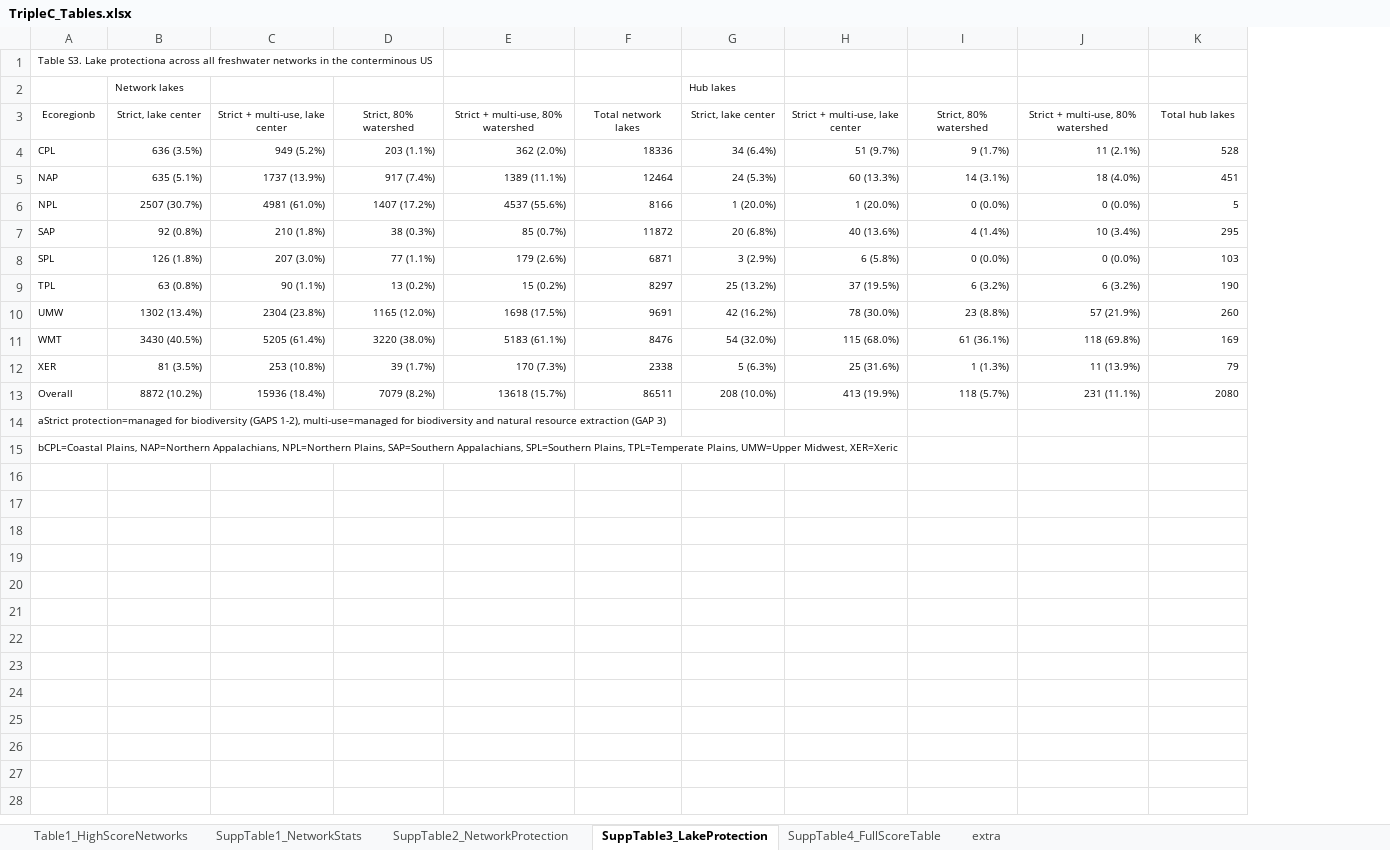
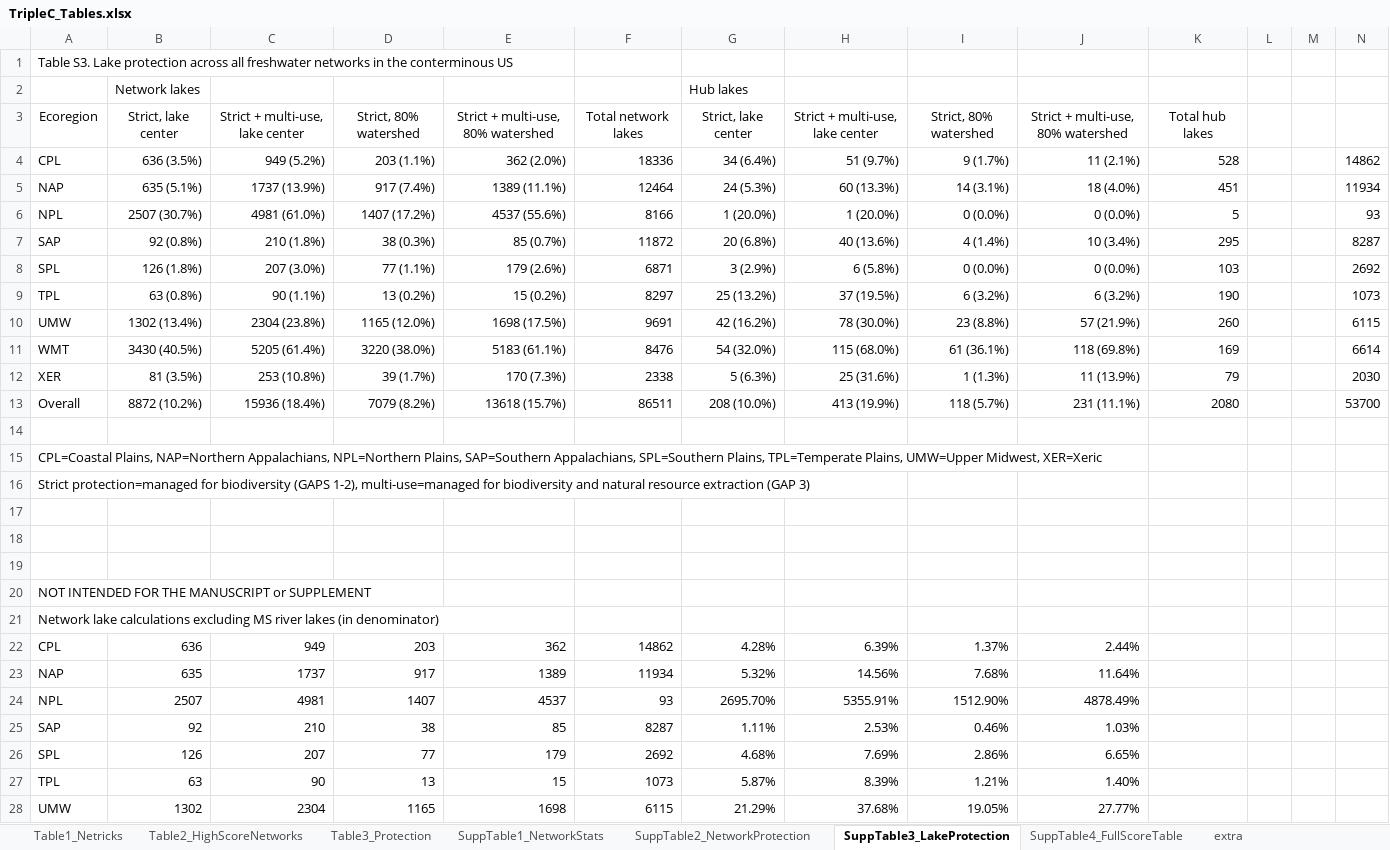
Before and after one commit to cont-limno/TripleC, an Excel workbook: MS_materials/TripleC_Tables.xlsx, sheet SuppTable3_LakeProtection, drawn as a sheet; only a part is shown; values as stored, in another font and other column widths than the file's, no borders; addresses are those after the commit; the diff covers the shown part only; the diff names each change by its address in the sheet, - before the commit and + after, or states it on an @@ line.

```diff
--- a/MS_materials/TripleC_Tables.xlsx (sheet SuppTable3_LakeProtection)
+++ b/MS_materials/TripleC_Tables.xlsx (sheet SuppTable3_LakeProtection)
-sheet tab: Table1_HighScoreNetworks
+sheet tab: Table1_Netricks
+sheet tab: Table2_HighScoreNetworks
+sheet tab: Table3_Protection
+column L, empty
+column M, empty
+column N, rows 4-13: 14862 | 11934 | 93 | 8287 | 2692 | 1073 | 6115 | 6614 | 2030 | 53700
-A1: …S3. Lake protectiona across all…
+A1: …S3. Lake protection across all…
@@ A1 text size: larger @@
@@ B2 text size: larger @@
@@ G2 text size: larger @@
-A3: Ecoregionb
+A3: Ecoregion
@@ A3:K13 text size: larger @@
+row 14: (empty)
-A15: aStrict protection=managed for biodiversity (GAPS 1-2), multi-use=managed for biodiversity and natural resource extraction (GAP 3)
+A15: CPL=Coastal Plains, NAP=Northern Appalachians, NPL=Northern Plains, SAP=Southern Appalachians, SPL=Southern Plains, TPL=Temperate Plains, UMW=Upper Midwest, XER=Xeric
@@ A15:A16 text size: larger @@
-A16: bCPL=Coastal Plains, NAP=Northern Appalachians, NPL=Northern Plains, SAP=Southern Appalachians, SPL=Southern Plains, TPL=Temperate Plains, UMW=Upper Midwest, XER=Xeric
+A16: Strict protection=managed for biodiversity (GAPS 1-2), multi-use=managed for biodiversity and natural resource extraction (GAP 3)
+row 17: (empty)
+row 18: (empty)
+row 19: (empty)
+row 20: NOT INTENDED FOR THE MANUSCRIPT or SUPPLEMENT
+row 21: Network lake calculations excluding MS river lakes (in denominator)
+row 22: CPL | 636 | 949 | 203 | 362 | 14862 | 4.28% | 6.39% | 1.37% | 2.44%
+row 23: NAP | 635 | 1737 | 917 | 1389 | 11934 | 5.32% | 14.56% | 7.68% | 11.64%
+row 24: NPL | 2507 | 4981 | 1407 | 4537 | 93 | 2695.70% | 5355.91% | 1512.90% | 4878.49%
+row 25: SAP | 92 | 210 | 38 | 85 | 8287 | 1.11% | 2.53% | 0.46% | 1.03%
+row 26: SPL | 126 | 207 | 77 | 179 | 2692 | 4.68% | 7.69% | 2.86% | 6.65%
+row 27: TPL | 63 | 90 | 13 | 15 | 1073 | 5.87% | 8.39% | 1.21% | 1.40%
+row 28: UMW | 1302 | 2304 | 1165 | 1698 | 6115 | 21.29% | 37.68% | 19.05% | 27.77%
```
Also changed, not shown: 3 added rows elsewhere in this sheet, sheet SuppTable4_FullScoreTable, sheet Table1_Netricks, sheet SuppTable1_NetworkStats, sheet SuppTable2_NetworkProtection, 5 other files.
